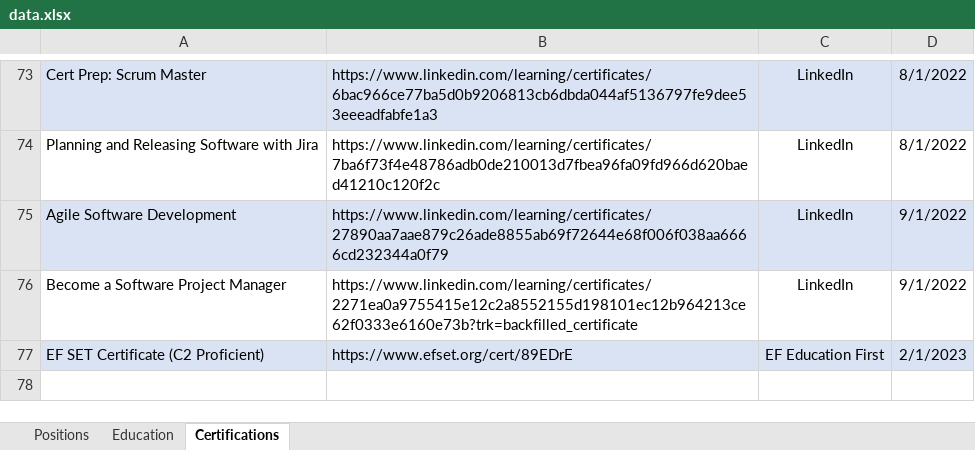
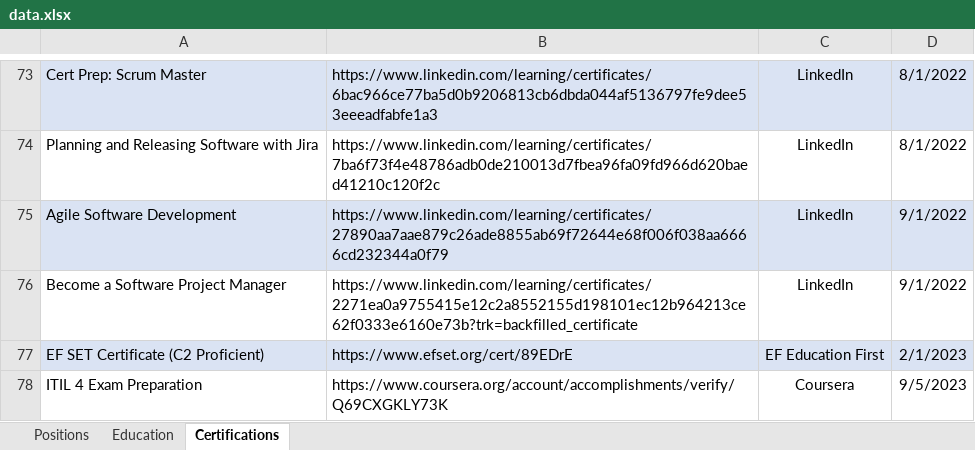
Before and after one commit to SmurfNess/smurfness.github.io, an Excel workbook: assets/xlsx/data.xlsx, sheet Certifications, drawn as a sheet; only a part is shown, gaps mark what is left out; values as stored, in another font and other column widths than the file's, no borders; the diff names each change by its address in the sheet, - before the commit and + after, or states it on an @@ line.

```diff
--- a/assets/xlsx/data.xlsx (sheet Certifications)
+++ b/assets/xlsx/data.xlsx (sheet Certifications)
+row 78: ITIL 4 Exam Preparation | https://www.coursera.org/account/accomplishments/verify/Q69CXGKLY73K | Coursera | 9/5/2023
```
Also changed, not shown: sheet Positions, 3 other files.
